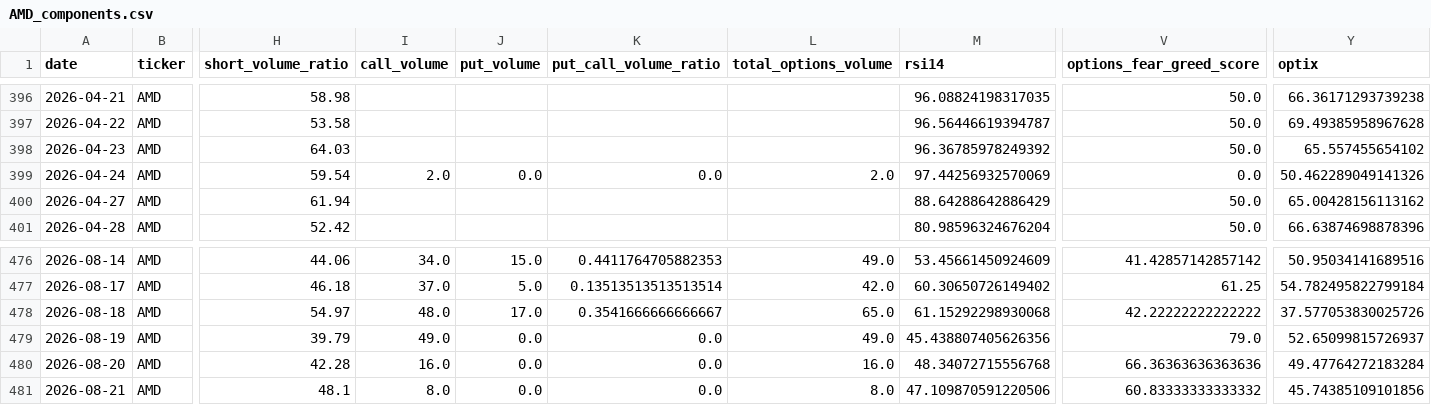
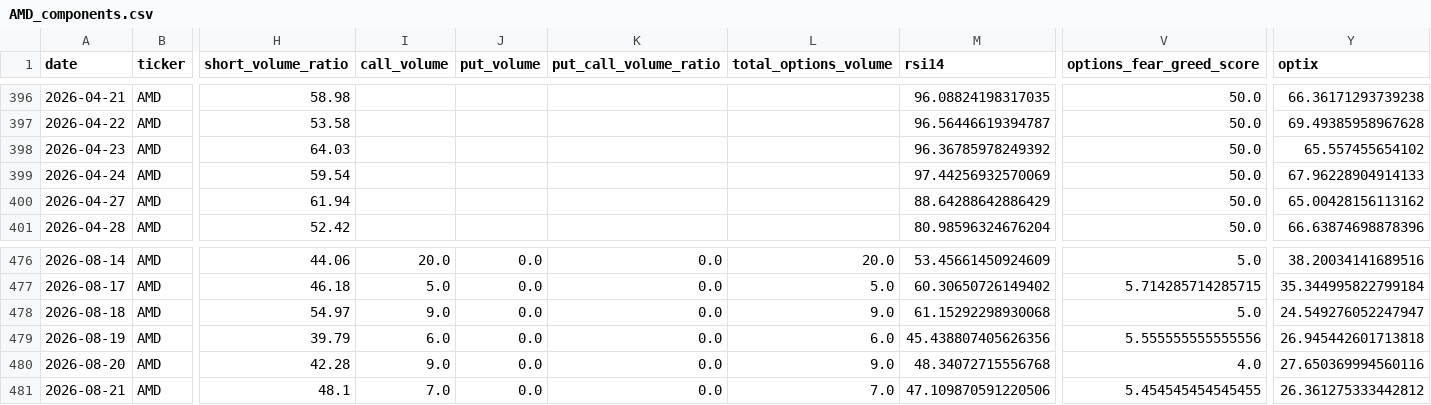
Before and after one commit to ryantrichardson/seed_ryantrichardson_optix, a CSV file: data/AMD_components.csv, drawn as a sheet; only a part is shown, gaps mark what is left out; the diff covers the shown part only; the diff names each change by its address in the sheet, - before the commit and + after, or states it on an @@ line.

```diff
--- a/data/AMD_components.csv
+++ b/data/AMD_components.csv
-I399 (call_volume): 2.0
+I399 (call_volume): (empty)
-J399 (put_volume): 0.0
+J399 (put_volume): (empty)
-K399 (put_call_volume_ratio): 0.0
+K399 (put_call_volume_ratio): (empty)
-L399 (total_options_volume): 2.0
+L399 (total_options_volume): (empty)
-V399 (options_fear_greed_score): 0.0
+V399 (options_fear_greed_score): 50.0
-Y399 (optix): 50.462289049141326
+Y399 (optix): 67.96228904914133
-I476 (call_volume): 34.0
+I476 (call_volume): 20.0
-J476 (put_volume): 15.0
+J476 (put_volume): 0.0
-K476 (put_call_volume_ratio): 0.4411764705882353
+K476 (put_call_volume_ratio): 0.0
-L476 (total_options_volume): 49.0
+L476 (total_options_volume): 20.0
-V476 (options_fear_greed_score): 41.42857142857142
+V476 (options_fear_greed_score): 5.0
-Y476 (optix): 50.95034141689516
+Y476 (optix): 38.20034141689516
-I477 (call_volume): 37.0
+I477 (call_volume): 5.0
-J477 (put_volume): 5.0
+J477 (put_volume): 0.0
-K477 (put_call_volume_ratio): 0.13513513513513514
+K477 (put_call_volume_ratio): 0.0
-L477 (total_options_volume): 42.0
+L477 (total_options_volume): 5.0
-V477 (options_fear_greed_score): 61.25
+V477 (options_fear_greed_score): 5.714285714285715
-Y477 (optix): 54.782495822799184
+Y477 (optix): 35.344995822799184
-I478 (call_volume): 48.0
+I478 (call_volume): 9.0
-J478 (put_volume): 17.0
+J478 (put_volume): 0.0
-K478 (put_call_volume_ratio): 0.3541666666666667
+K478 (put_call_volume_ratio): 0.0
-L478 (total_options_volume): 65.0
+L478 (total_options_volume): 9.0
-V478 (options_fear_greed_score): 42.22222222222222
+V478 (options_fear_greed_score): 5.0
-Y478 (optix): 37.577053830025726
+Y478 (optix): 24.549276052247947
-I479 (call_volume): 49.0
+I479 (call_volume): 6.0
-L479 (total_options_volume): 49.0
+L479 (total_options_volume): 6.0
-V479 (options_fear_greed_score): 79.0
+V479 (options_fear_greed_score): 5.555555555555556
-Y479 (optix): 52.65099815726937
+Y479 (optix): 26.945442601713818
-I480 (call_volume): 16.0
+I480 (call_volume): 9.0
-L480 (total_options_volume): 16.0
+L480 (total_options_volume): 9.0
-V480 (options_fear_greed_score): 66.36363636363636
+V480 (options_fear_greed_score): 4.0
-Y480 (optix): 49.47764272183284
+Y480 (optix): 27.650369994560116
-I481 (call_volume): 8.0
+I481 (call_volume): 7.0
-L481 (total_options_volume): 8.0
+L481 (total_options_volume): 7.0
-V481 (options_fear_greed_score): 60.83333333333332
+V481 (options_fear_greed_score): 5.454545454545455
-Y481 (optix): 45.74385109101856
+Y481 (optix): 26.361275333442812
```
Also changed, not shown: 1 added row and 138 edited cells elsewhere in this file, data/OWL_components.csv, data/PYPL_components.csv, 21 other files.
